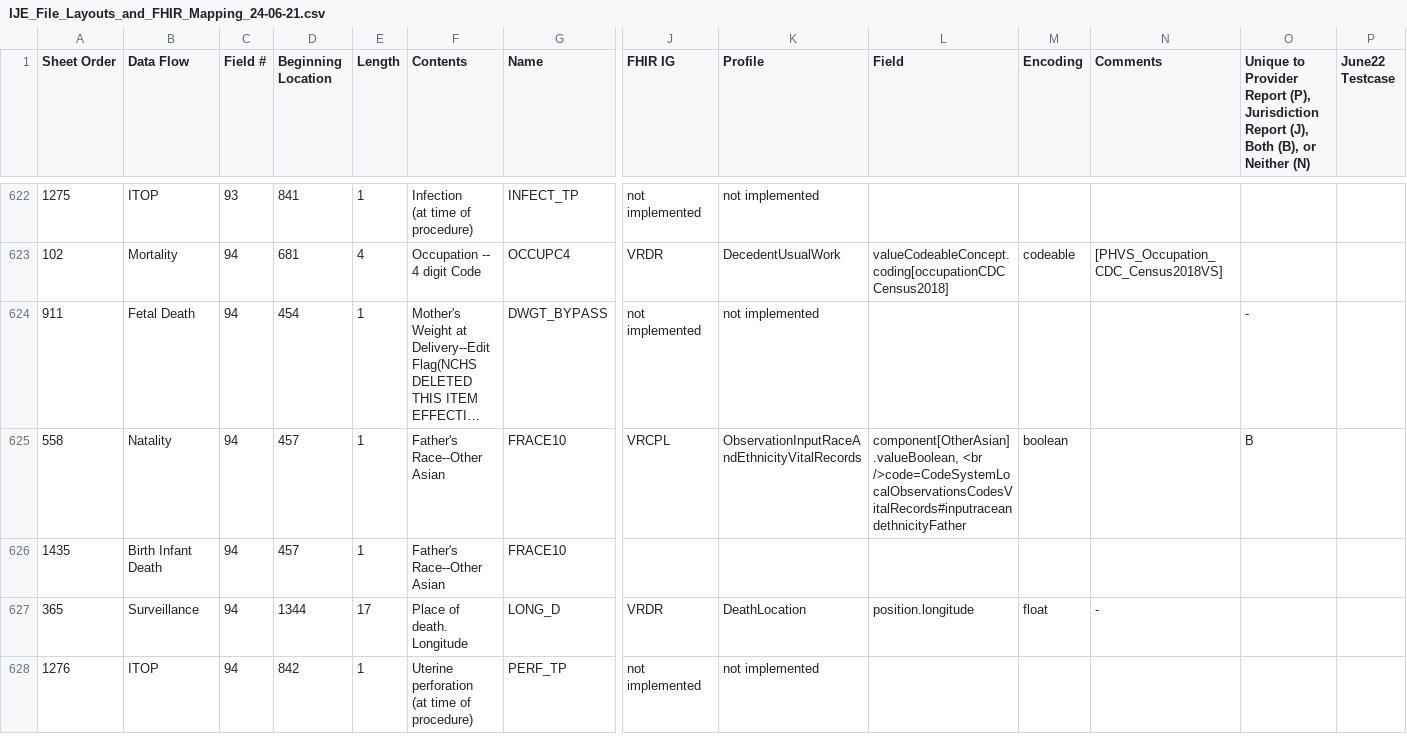
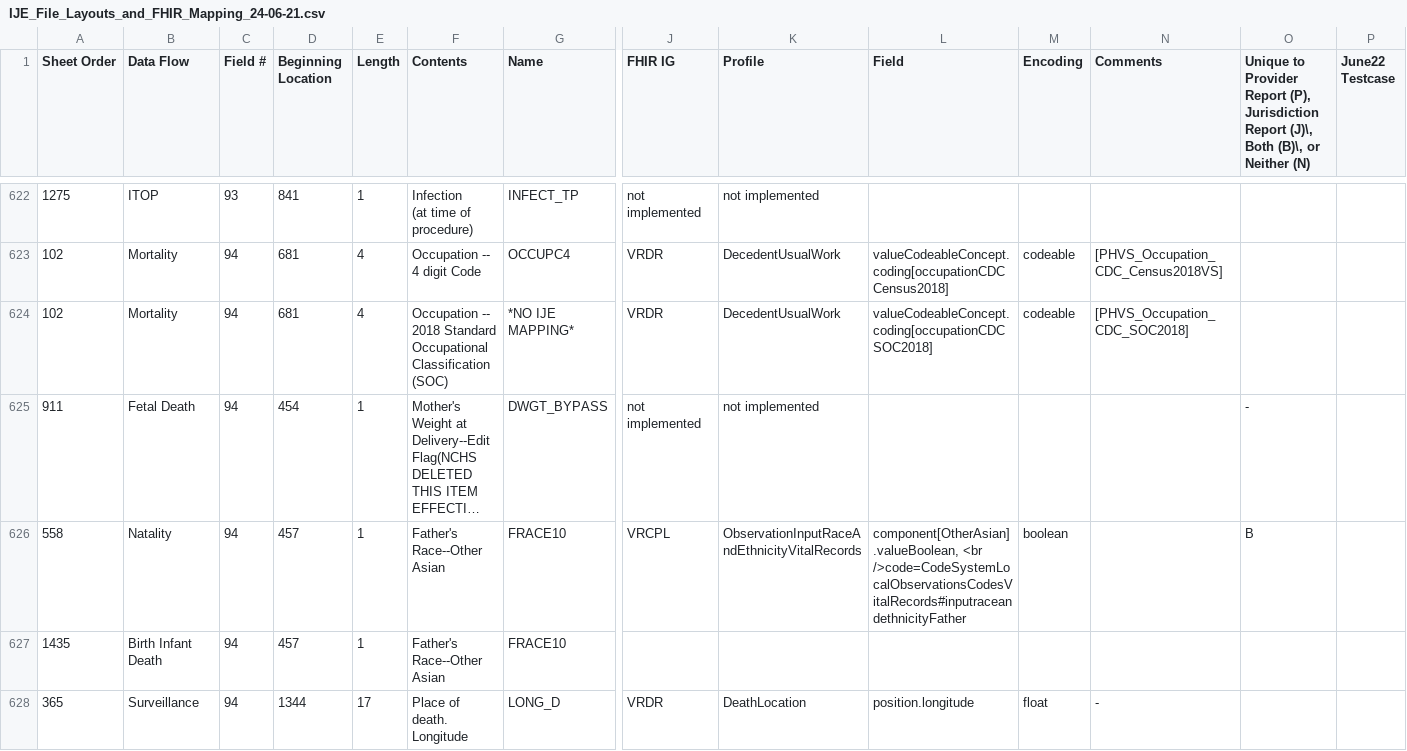
Before and after one commit to nightingaleproject/vital_records_sheets, a CSV file: IJE_File_Layouts_and_FHIR_Mapping_24-06-21.csv, drawn as a sheet; only a part is shown, gaps mark what is left out; the shorter side is filled out with more unchanged rows; long unchanged cells end in …; rows hold the shown columns only; the diff covers the shown part only; the diff names each change by its address in the sheet, - before the commit and + after, or states it on an @@ line.

Commit message:
fix NIOSH stuff'

```diff
--- a/IJE_File_Layouts_and_FHIR_Mapping_24-06-21.csv
+++ b/IJE_File_Layouts_and_FHIR_Mapping_24-06-21.csv
-O1: …Jurisdiction Report (J), Both (B), or Neither…
+O1: …Jurisdiction Report (J)\, Both (B)\, or Neither…
+row 624: 102 | Mortality | 94 | 681 | 4 | Occupation -- 2018 Standard Occupational Classification (SOC) | *NO IJE MAPPING* | VRDR | DecedentUsualWork | valueCodeableConcept.coding[occupationCDCSOC2018] | codeable | [PHVS_Occupation_CDC_SOC2018]
```
Also changed, not shown: 1 added row elsewhere in this file.
